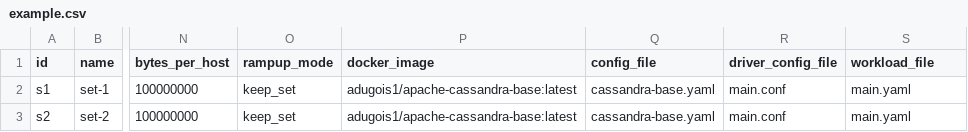
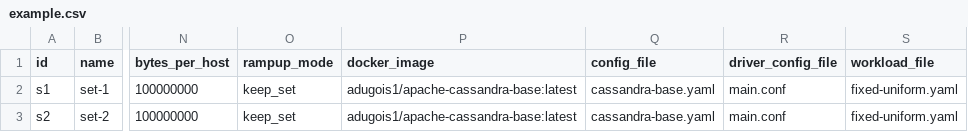
Before and after one commit to anthonydugois/apache-cassandra-experiments, a CSV file: xp1_baseline/input/example.csv, drawn as a sheet; only a part is shown, gaps mark what is left out; the diff names each change by its address in the sheet, - before the commit and + after, or states it on an @@ line.

Commit message:
Rename config files

```diff
--- a/xp1_baseline/input/example.csv
+++ b/xp1_baseline/input/example.csv
-S2:S3 (workload_file): main.yaml
+S2:S3 (workload_file): fixed-uniform.yaml
```
Also changed, not shown: 3 other files.
